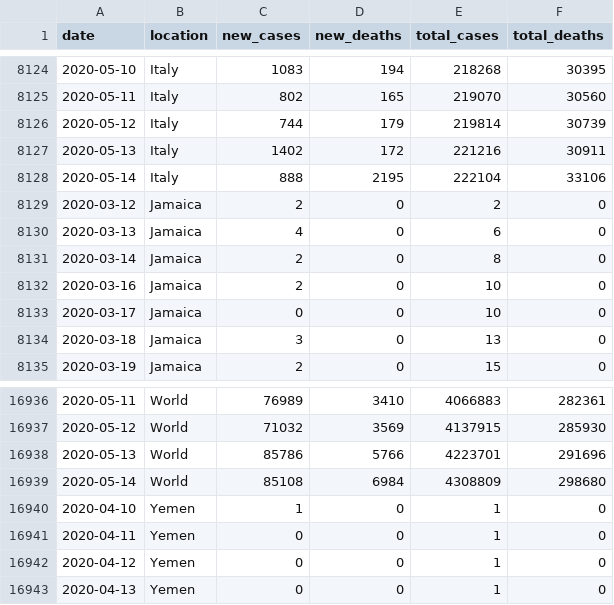
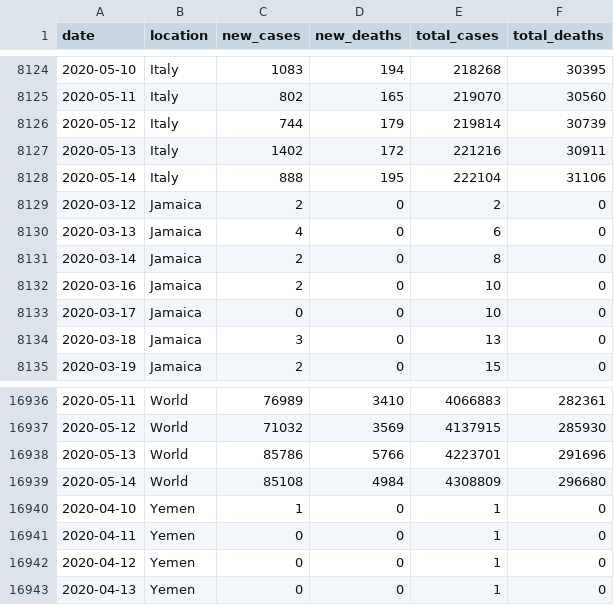
Before and after one commit to aamat09/covid-worldmeter-data, a CSV file: full_data.csv, drawn as a sheet; only a part is shown, gaps mark what is left out.

Commit message:
refreshing CSV

```diff
--- a/full_data.csv
+++ b/full_data.csv
@@ -8127,3 +8127,3 @@ date,location,new_cases,new_deaths,total_cases,total_deaths
 2020-05-13,Italy,1402,172,221216,30911
-2020-05-14,Italy,888,2195,222104,33106
+2020-05-14,Italy,888,195,222104,31106
 2020-03-12,Jamaica,2,0,2,0
@@ -16938,3 +16938,3 @@ date,location,new_cases,new_deaths,total_cases,total_deaths
 2020-05-13,World,85786,5766,4223701,291696
-2020-05-14,World,85108,6984,4308809,298680
+2020-05-14,World,85108,4984,4308809,296680
 2020-04-10,Yemen,1,0,1,0
```
